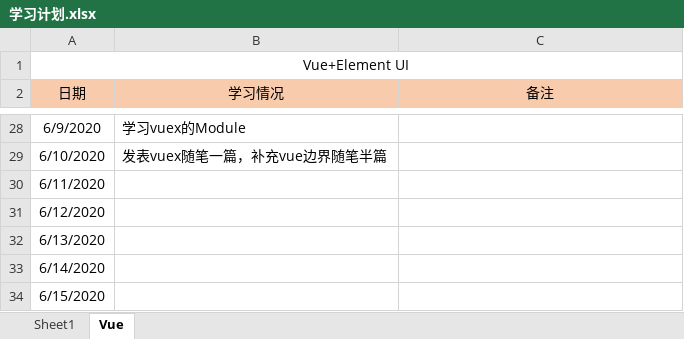
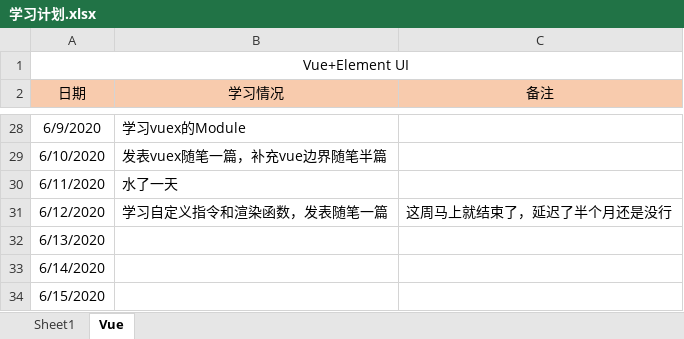
Before and after one commit to Snail727/SnailFis, an Excel workbook: 学习计划.xlsx, sheet Vue, drawn as a sheet; only a part is shown, gaps mark what is left out; values as stored, in another font and other column widths than the file's, no borders; the diff names each change by its address in the sheet, - before the commit and + after, or states it on an @@ line.

```diff
--- a/学习计划.xlsx (sheet Vue)
+++ b/学习计划.xlsx (sheet Vue)
-B30 (学习情况): (empty)
+B30 (学习情况): 水了一天
-B31 (学习情况): (empty)
+B31 (学习情况): 学习自定义指令和渲染函数，发表随笔一篇
-C31 (备注): (empty)
+C31 (备注): 这周马上就结束了，延迟了半个月还是没行
```
Also changed, not shown: 2 other files.
